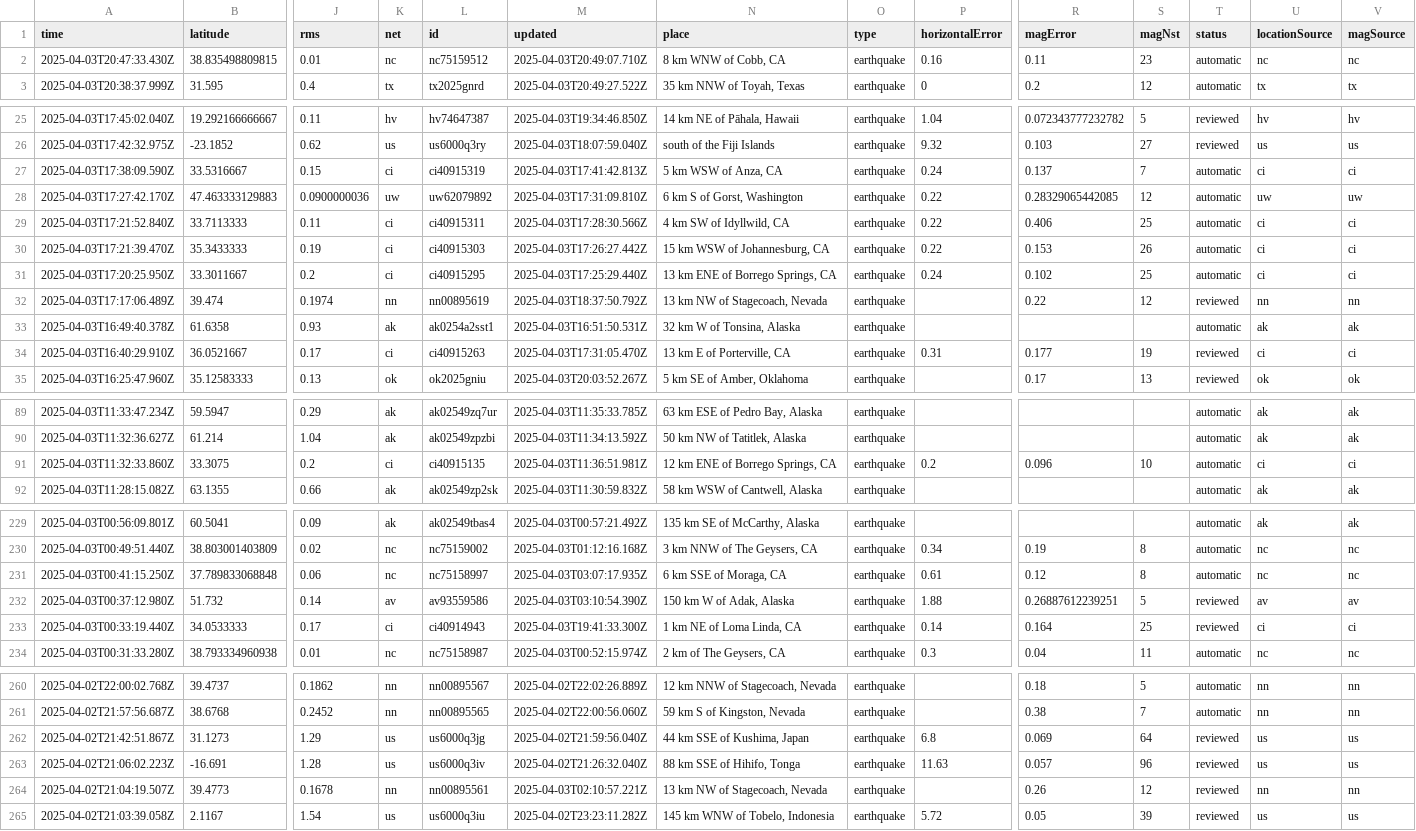
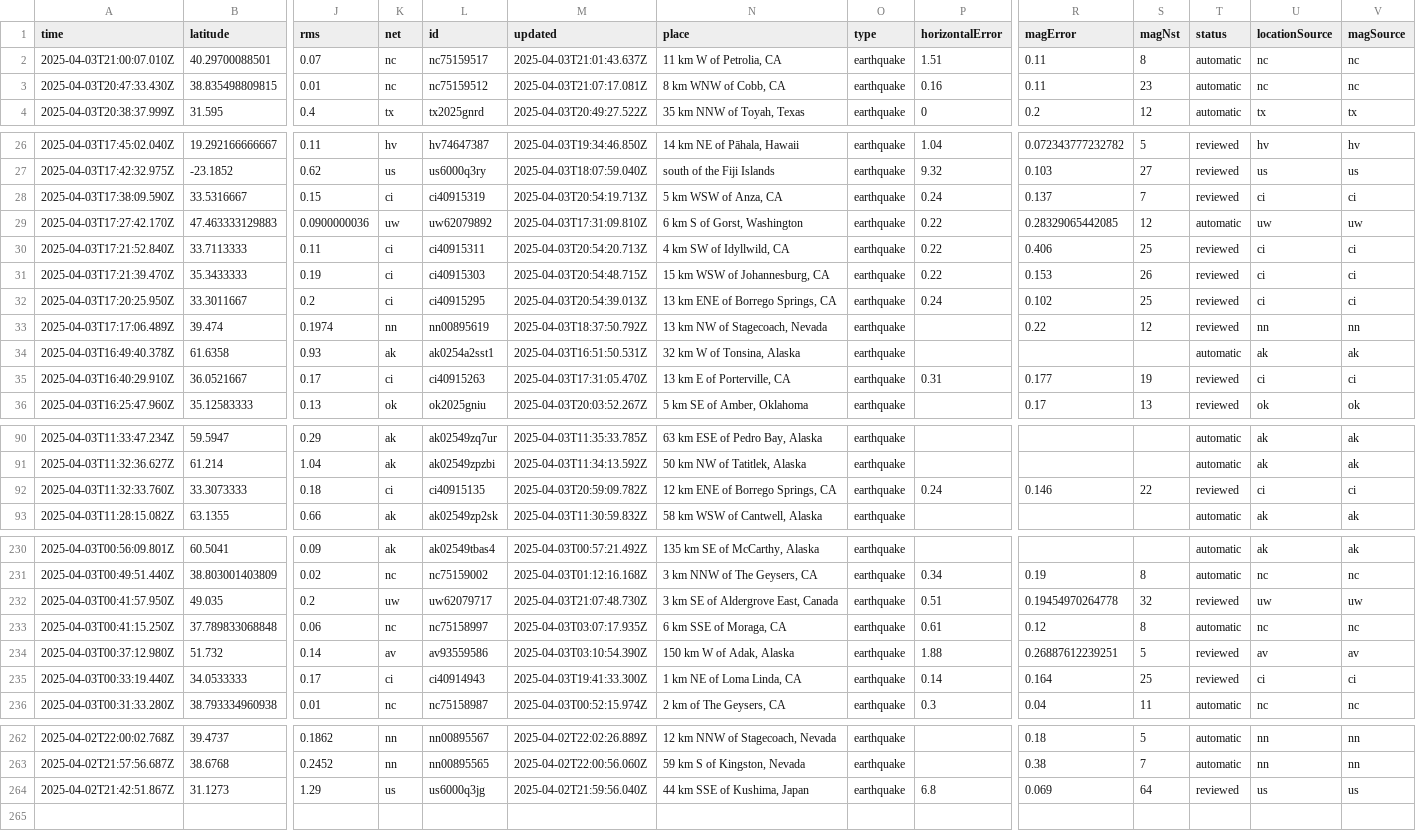
Before and after one commit to xaqanik/actions_test, a CSV file: usgs_current.csv, drawn as a sheet; only a part is shown, gaps mark what is left out; removed rows and columns are numbered as before the commit, all else as after; rows hold the shown columns only; the diff covers the shown part only; the diff names each change by its address in the sheet, - before the commit and + after, or states it on an @@ line.

```diff
--- a/usgs_current.csv
+++ b/usgs_current.csv
+row 2: 2025-04-03T21:00:07.010Z | 40.29700088501 | 0.07 | nc | nc75159517 | 2025-04-03T21:01:43.637Z | 11 km W of Petrolia, CA | earthquake | 1.51 | 0.11 | 8 | automatic | nc | nc
-M3 (updated): 2025-04-03T20:49:07.710Z
+M3 (updated): 2025-04-03T21:07:17.081Z
-M28 (updated): 2025-04-03T17:41:42.813Z
+M28 (updated): 2025-04-03T20:54:19.713Z
-T28 (status): automatic
+T28 (status): reviewed
-M30 (updated): 2025-04-03T17:28:30.566Z
+M30 (updated): 2025-04-03T20:54:20.713Z
-T30:T32 (status): automatic
+T30:T32 (status): reviewed
-M31 (updated): 2025-04-03T17:26:27.442Z
+M31 (updated): 2025-04-03T20:54:48.715Z
-M32 (updated): 2025-04-03T17:25:29.440Z
+M32 (updated): 2025-04-03T20:54:39.013Z
-row 91: 2025-04-03T11:32:33.860Z | 33.3075 | 0.2 | ci | ci40915135 | 2025-04-03T11:36:51.981Z | 12 km ENE of Borrego Springs, CA | earthquake | 0.2 | 0.096 | 10 | automatic | ci | ci
+row 92: 2025-04-03T11:32:33.760Z | 33.3073333 | 0.18 | ci | ci40915135 | 2025-04-03T20:59:09.782Z | 12 km ENE of Borrego Springs, CA | earthquake | 0.24 | 0.146 | 22 | reviewed | ci | ci
+row 232: 2025-04-03T00:41:57.950Z | 49.035 | 0.2 | uw | uw62079717 | 2025-04-03T21:07:48.730Z | 3 km SE of Aldergrove East, Canada | earthquake | 0.51 | 0.19454970264778 | 32 | reviewed | uw | uw
-row 263: 2025-04-02T21:06:02.223Z | -16.691 | 1.28 | us | us6000q3iv | 2025-04-02T21:26:32.040Z | 88 km SSE of Hihifo, Tonga | earthquake | 11.63 | 0.057 | 96 | reviewed | us | us
-row 264: 2025-04-02T21:04:19.507Z | 39.4773 | 0.1678 | nn | nn00895561 | 2025-04-03T02:10:57.221Z | 13 km NW of Stagecoach, Nevada | earthquake |  | 0.26 | 12 | reviewed | nn | nn
-row 265: 2025-04-02T21:03:39.058Z | 2.1167 | 1.54 | us | us6000q3iu | 2025-04-02T23:23:11.282Z | 145 km WNW of Tobelo, Indonesia | earthquake | 5.72 | 0.05 | 39 | reviewed | us | us
```
Also changed, not shown: 3 edited cells elsewhere in this file.
